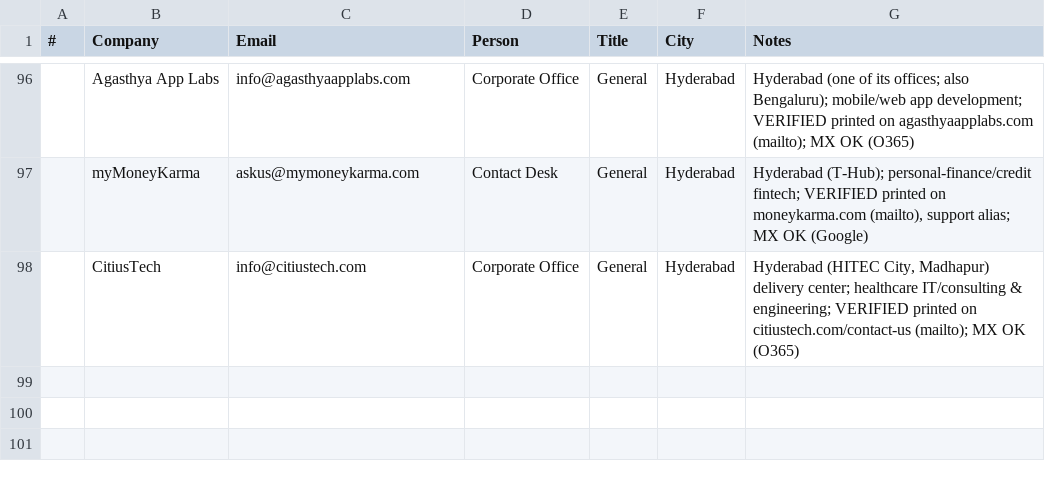
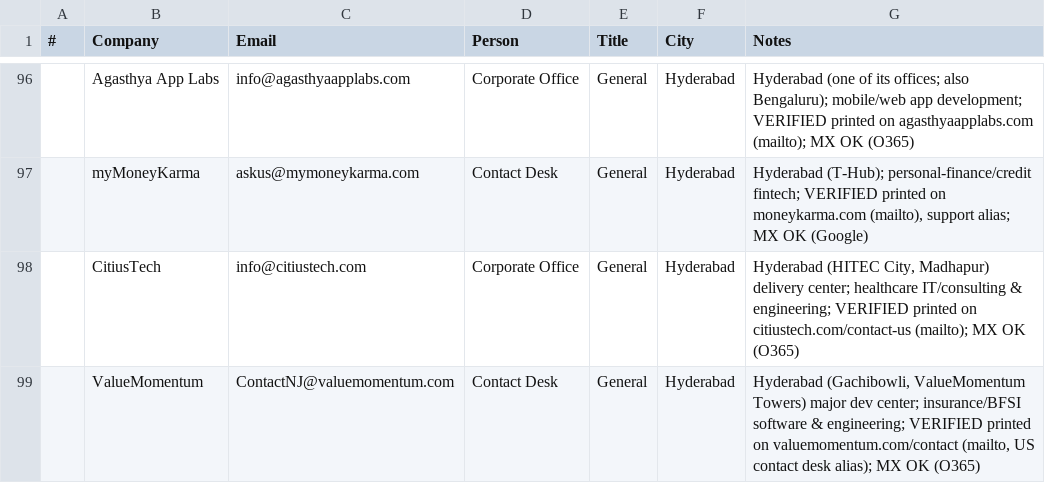
Before and after one commit to eeshsaxena/outreach-emails, a CSV file: industry/city/city_hyderabad_01.csv, drawn as a sheet; only a part is shown, gaps mark what is left out.

Commit message:
data(hyderabad): add ValueMomentum (site-verified)
ContactNJ@valuemomentum.com, printed on valuemomentum.com/contact; MX OK.
Major Hyderabad (Gachibowli) dev center; only US contact-desk alias published.

```diff
--- a/industry/city/city_hyderabad_01.csv
+++ b/industry/city/city_hyderabad_01.csv
@@ -98 +98,2 @@
 ,CitiusTech,info@citiustech.com,Corporate Office,General,Hyderabad,"Hyderabad (HITEC City, Madhapur) delivery center; healthcare IT/consulting & engineering; VERIFIED printed on citiustech.com/contact-us (mailto); MX OK (O365)"
+,ValueMomentum,ContactNJ@valuemomentum.com,Contact Desk,General,Hyderabad,"Hyderabad (Gachibowli, ValueMomentum Towers) major dev center; insurance/BFSI software & engineering; VERIFIED printed on valuemomentum.com/contact (mailto, US contact desk alias); MX OK (O365)"
```
Also changed, not shown: industry/all_emails.csv.
